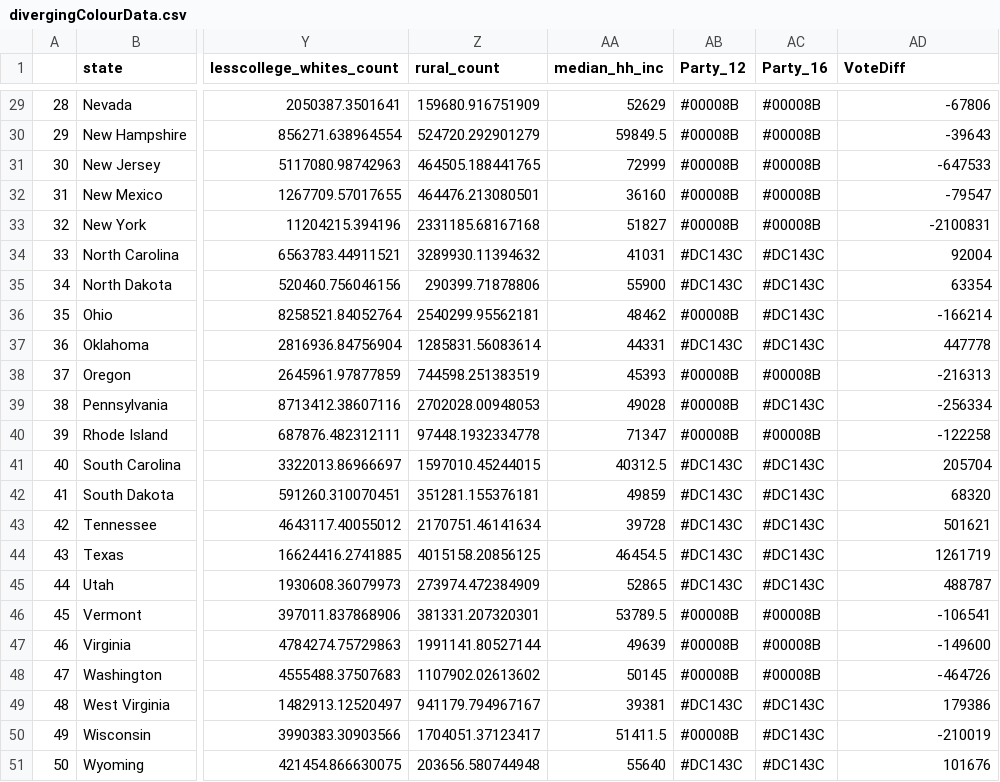
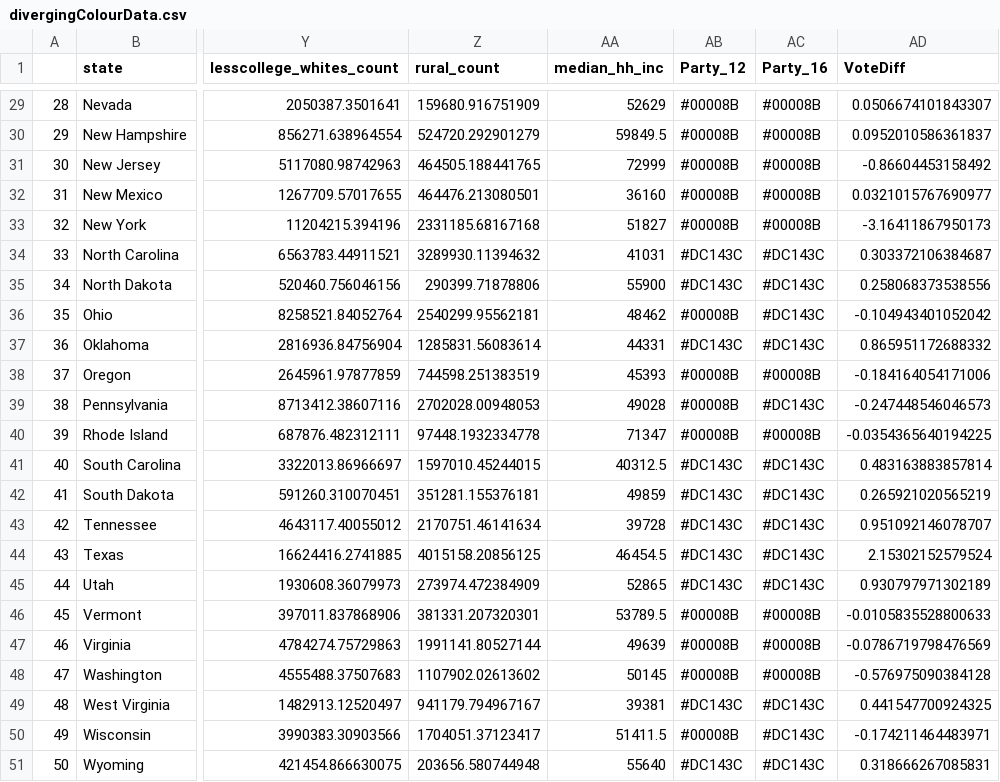
Before and after one commit to poluskg/FIT3179, a CSV file: Assignment_2/data/divergingColourData.csv, drawn as a sheet; only a part is shown, gaps mark what is left out; the diff covers the shown part only; the diff names each change by its address in the sheet, - before the commit and + after, or states it on an @@ line.

```diff
--- a/Assignment_2/data/divergingColourData.csv
+++ b/Assignment_2/data/divergingColourData.csv
-AD29 (VoteDiff): -67806
+AD29 (VoteDiff): 0.0506674101843307
-AD30 (VoteDiff): -39643
+AD30 (VoteDiff): 0.0952010586361837
-AD31 (VoteDiff): -647533
+AD31 (VoteDiff): -0.86604453158492
-AD32 (VoteDiff): -79547
+AD32 (VoteDiff): 0.0321015767690977
-AD33 (VoteDiff): -2100831
+AD33 (VoteDiff): -3.16411867950173
-AD34 (VoteDiff): 92004
+AD34 (VoteDiff): 0.303372106384687
-AD35 (VoteDiff): 63354
+AD35 (VoteDiff): 0.258068373538556
-AD36 (VoteDiff): -166214
+AD36 (VoteDiff): -0.104943401052042
-AD37 (VoteDiff): 447778
+AD37 (VoteDiff): 0.865951172688332
-AD38 (VoteDiff): -216313
+AD38 (VoteDiff): -0.184164054171006
-AD39 (VoteDiff): -256334
+AD39 (VoteDiff): -0.247448546046573
-AD40 (VoteDiff): -122258
+AD40 (VoteDiff): -0.0354365640194225
-AD41 (VoteDiff): 205704
+AD41 (VoteDiff): 0.483163883857814
-AD42 (VoteDiff): 68320
+AD42 (VoteDiff): 0.265921020565219
-AD43 (VoteDiff): 501621
+AD43 (VoteDiff): 0.951092146078707
-AD44 (VoteDiff): 1261719
+AD44 (VoteDiff): 2.15302152579524
-AD45 (VoteDiff): 488787
+AD45 (VoteDiff): 0.930797971302189
-AD46 (VoteDiff): -106541
+AD46 (VoteDiff): -0.0105835528800633
-AD47 (VoteDiff): -149600
+AD47 (VoteDiff): -0.0786719798476569
-AD48 (VoteDiff): -464726
+AD48 (VoteDiff): -0.576975090384128
-AD49 (VoteDiff): 179386
+AD49 (VoteDiff): 0.441547700924325
-AD50 (VoteDiff): -210019
+AD50 (VoteDiff): -0.174211464483971
-AD51 (VoteDiff): 101676
+AD51 (VoteDiff): 0.318666267085831
```
Also changed, not shown: 27 edited cells elsewhere in this file.
